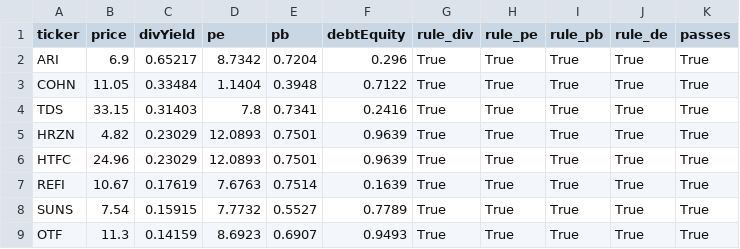
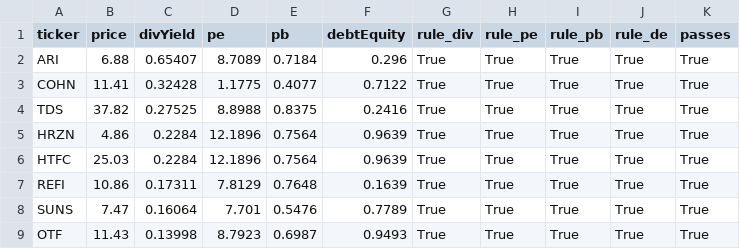
Before and after one commit to wilnax/Wilsons-screener, a CSV file: passlist.csv, drawn as a sheet; only a part is shown; the diff covers the shown part only.

```diff
--- a/passlist.csv
+++ b/passlist.csv
@@ -1,9 +1,9 @@
 ticker,price,divYield,pe,pb,debtEquity,rule_div,rule_pe,rule_pb,rule_de,passes
-ARI,6.9,0.65217,8.7342,0.7204,0.296,True,True,True,True,True
-COHN,11.05,0.33484,1.1404,0.3948,0.7122,True,True,True,True,True
-TDS,33.15,0.31403,7.8,0.7341,0.2416,True,True,True,True,True
-HRZN,4.82,0.23029,12.0893,0.7501,0.9639,True,True,True,True,True
-HTFC,24.96,0.23029,12.0893,0.7501,0.9639,True,True,True,True,True
-REFI,10.67,0.17619,7.6763,0.7514,0.1639,True,True,True,True,True
-SUNS,7.54,0.15915,7.7732,0.5527,0.7789,True,True,True,True,True
-OTF,11.3,0.14159,8.6923,0.6907,0.9493,True,True,True,True,True
+ARI,6.88,0.65407,8.7089,0.7184,0.296,True,True,True,True,True
+COHN,11.41,0.32428,1.1775,0.4077,0.7122,True,True,True,True,True
+TDS,37.82,0.27525,8.8988,0.8375,0.2416,True,True,True,True,True
+HRZN,4.86,0.2284,12.1896,0.7564,0.9639,True,True,True,True,True
+HTFC,25.03,0.2284,12.1896,0.7564,0.9639,True,True,True,True,True
+REFI,10.86,0.17311,7.8129,0.7648,0.1639,True,True,True,True,True
+SUNS,7.47,0.16064,7.701,0.5476,0.7789,True,True,True,True,True
+OTF,11.43,0.13998,8.7923,0.6987,0.9493,True,True,True,True,True
```
Also changed, not shown: 5 added rows, 2 removed rows and 62 edited cells elsewhere in this file, 1 other file.
